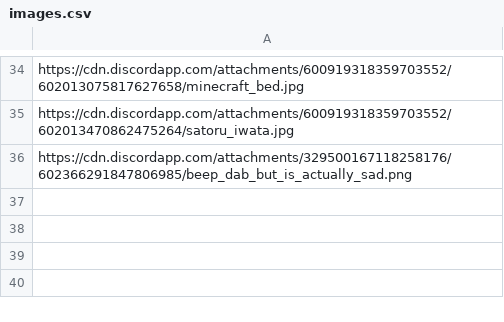
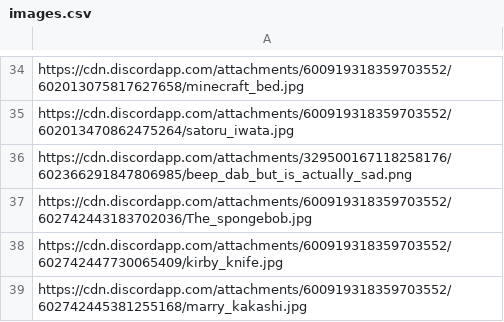
Before and after one commit to michaeldchin/shounentime, a CSV file: randomimages/images.csv, drawn as a sheet; only a part is shown, gaps mark what is left out; the diff names each change by its address in the sheet, - before the commit and + after, or states it on an @@ line.

Commit message:
spacing and added some quotes/images

```diff
--- a/randomimages/images.csv
+++ b/randomimages/images.csv
+row 37: https://cdn.discordapp.com/attachments/600919318359703552/602742443183702036/The_spongebob.jpg
+row 38: https://cdn.discordapp.com/attachments/600919318359703552/602742447730065409/kirby_knife.jpg
+row 39: https://cdn.discordapp.com/attachments/600919318359703552/602742445381255168/marry_kakashi.jpg
```
Also changed, not shown: randomimages/quotes.csv, 1 other file.
